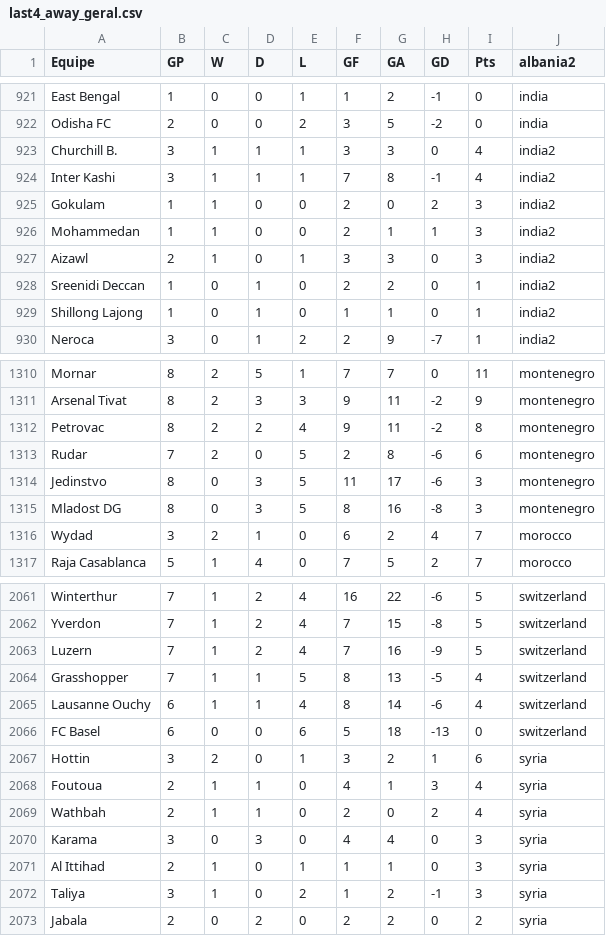
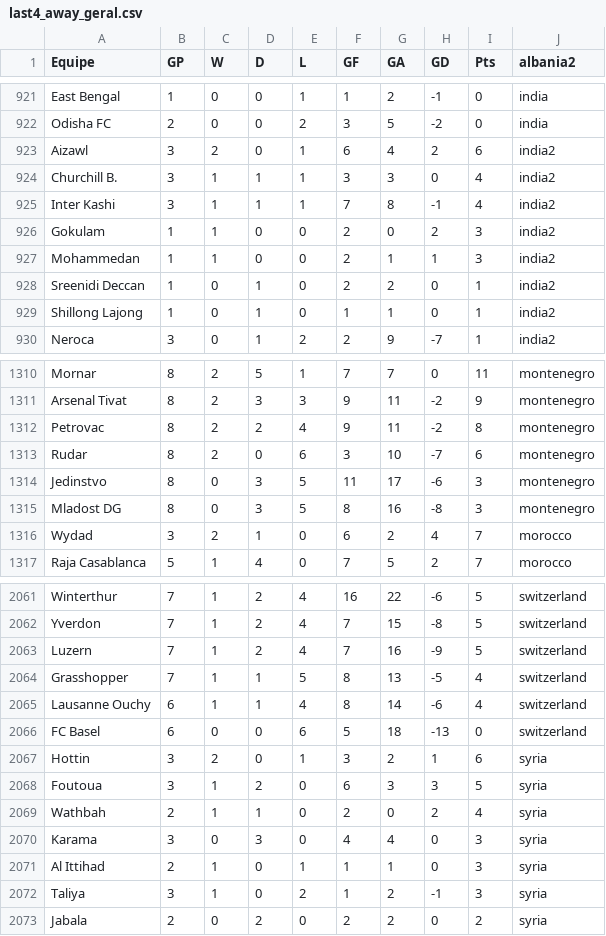
Before and after one commit to scooby75/bdfootball, a CSV file: last4_away_geral.csv, drawn as a sheet; only a part is shown, gaps mark what is left out.

```diff
--- a/last4_away_geral.csv
+++ b/last4_away_geral.csv
@@ -922,2 +922,3 @@ East Bengal,1,0,0,1,1,2,-1,0,india
 Odisha FC,2,0,0,2,3,5,-2,0,india
+Aizawl,3,2,0,1,6,4,2,6,india2
 Churchill B.,3,1,1,1,3,3,0,4,india2
@@ -926,3 +927,2 @@ Gokulam,1,1,0,0,2,0,2,3,india2
 Mohammedan,1,1,0,0,2,1,1,3,india2
-Aizawl,2,1,0,1,3,3,0,3,india2
 Sreenidi Deccan,1,0,1,0,2,2,0,1,india2
@@ -1312,3 +1312,3 @@ Arsenal Tivat,8,2,3,3,9,11,-2,9,montenegro
 Petrovac,8,2,2,4,9,11,-2,8,montenegro
-Rudar,7,2,0,5,2,8,-6,6,montenegro
+Rudar,8,2,0,6,3,10,-7,6,montenegro
 Jedinstvo,8,0,3,5,11,17,-6,3,montenegro
@@ -2067,3 +2067,3 @@ FC Basel,6,0,0,6,5,18,-13,0,switzerland
 Hottin,3,2,0,1,3,2,1,6,syria
-Foutoua,2,1,1,0,4,1,3,4,syria
+Foutoua,3,1,2,0,6,3,3,5,syria
 Wathbah,2,1,1,0,2,0,2,4,syria
```
Also changed, not shown: last4_geral.csv.
